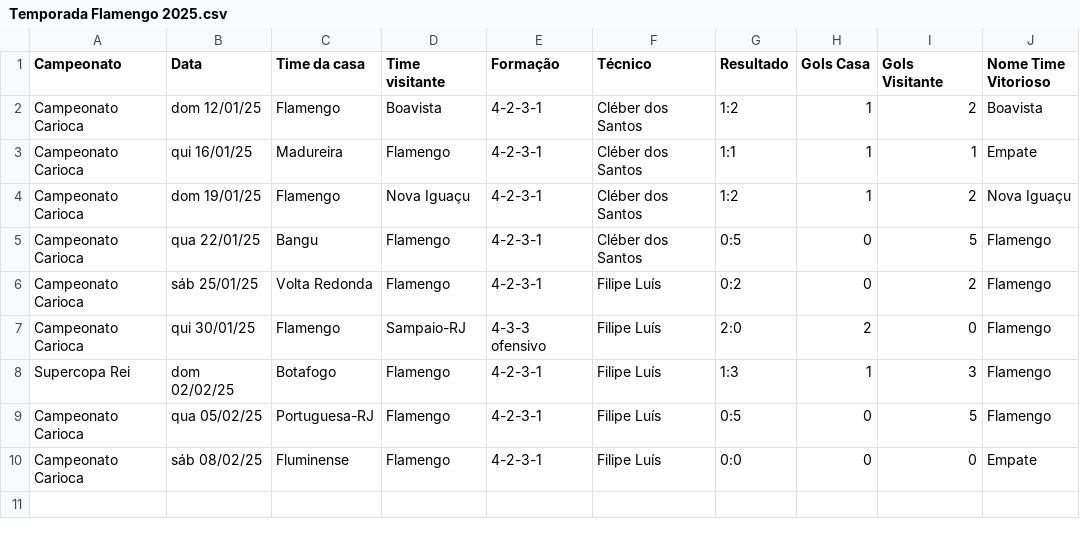
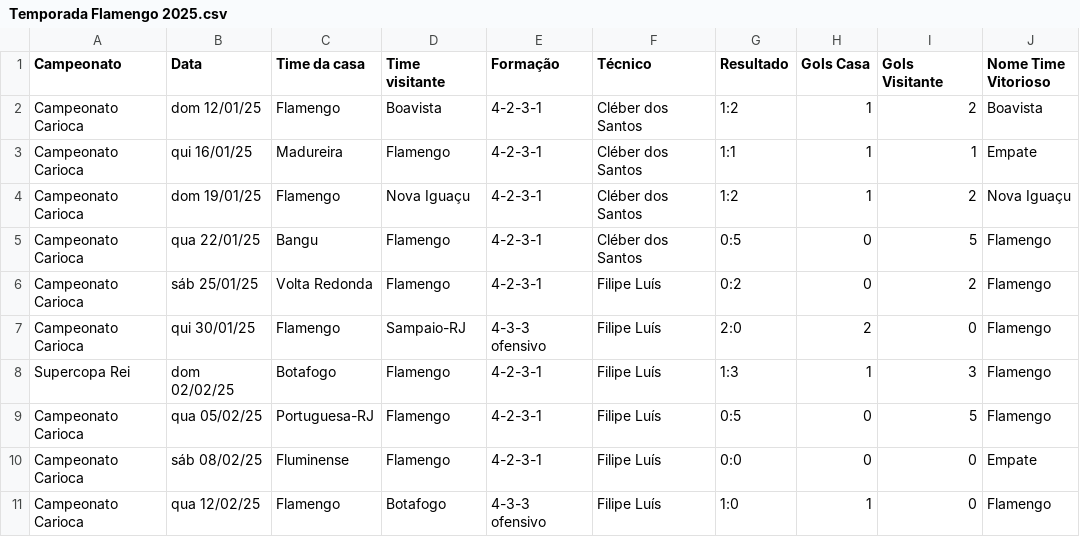
Before and after one commit to vinicius-mouzinho/Aproveitamento-Times-BR, a CSV file: data/Temporada Flamengo 2025.csv, drawn as a sheet.

```diff
--- a/data/Temporada Flamengo 2025.csv
+++ b/data/Temporada Flamengo 2025.csv
@@ -10 +10,2 @@ Campeonato Carioca,qua 05/02/25,Portuguesa-RJ,Flamengo,4-2-3-1,Filipe Luís,0:5,
 Campeonato Carioca,sáb 08/02/25,Fluminense,Flamengo,4-2-3-1,Filipe Luís,0:0,0,0,Empate
+Campeonato Carioca,qua 12/02/25,Flamengo,Botafogo,4-3-3 ofensivo,Filipe Luís,1:0,1,0,Flamengo
```
Also changed, not shown: data/Temporada Botafogo 2025.csv, data/Temporada Cruzeiro 2025.csv, 8 other files.
